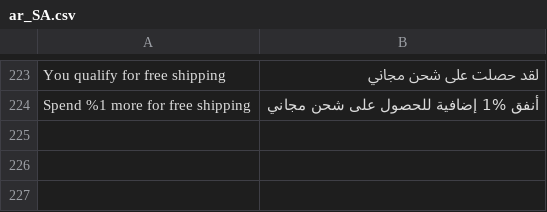
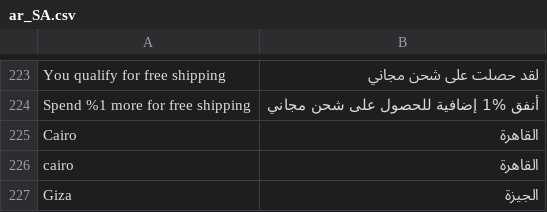
Before and after one commit to magentoegypt/multivendor, a CSV file: app/design/frontend/MagentoEgypt/hub-market/i18n/ar_SA.csv, drawn as a sheet; only a part is shown, gaps mark what is left out; the diff names each change by its address in the sheet, - before the commit and + after, or states it on an @@ line.

```diff
--- a/app/design/frontend/MagentoEgypt/hub-market/i18n/ar_SA.csv
+++ b/app/design/frontend/MagentoEgypt/hub-market/i18n/ar_SA.csv
+row 225: Cairo | القاهرة
+row 226: cairo | القاهرة
+row 227: Giza | الجيزة
```
Also changed, not shown: 2 other files.
